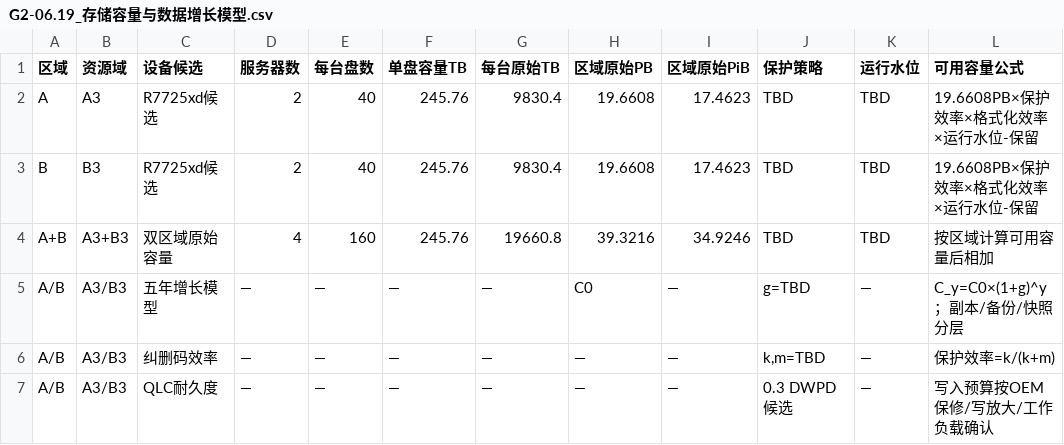
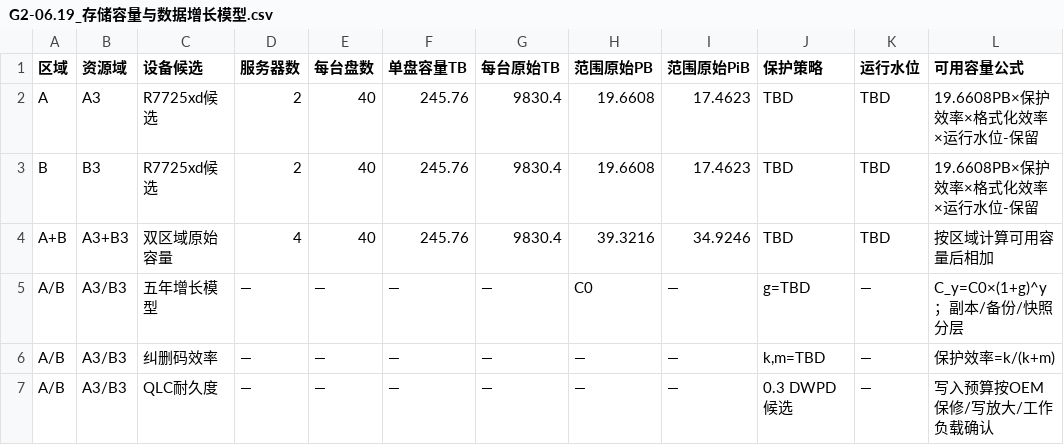
Before and after one commit to yixuan2016/Personal_AI_Infrastructure, a CSV file: Architecture-Research/Computing-Infrastructure/18-G2-06.19-Dual-Region-Capacity-Quantitative-Model-RC0/G2-06.19_存储容量与数据增长模型.csv, drawn as a sheet; only a part is shown; the diff names each change by its address in the sheet, - before the commit and + after, or states it on an @@ line.

Commit message:
docs(compute-base): correct dual-region storage capacity row

```diff
--- a/Architecture-Research/Computing-Infrastructure/18-G2-06.19-Dual-Region-Capacity-Quantitative-Model-RC0/G2-06.19_存储容量与数据增长模型.csv
+++ b/Architecture-Research/Computing-Infrastructure/18-G2-06.19-Dual-Region-Capacity-Quantitative-Model-RC0/G2-06.19_存储容量与数据增长模型.csv
-H1: 区域原始PB
+H1: 范围原始PB
-I1: 区域原始PiB
+I1: 范围原始PiB
-E4 (每台盘数): 160
+E4 (每台盘数): 40
-G4 (每台原始TB): 19660.8
+G4 (每台原始TB): 9830.4
```
